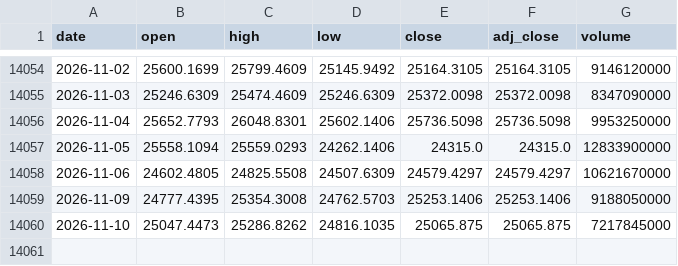
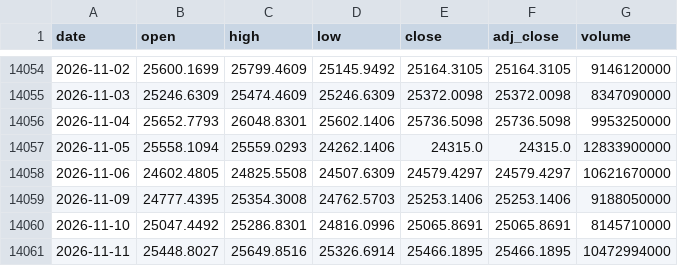
Before and after one commit to Rookiedevv/investe, a CSV file: data/prices/NDQ.csv, drawn as a sheet; only a part is shown, gaps mark what is left out.

```diff
--- a/data/prices/NDQ.csv
+++ b/data/prices/NDQ.csv
@@ -14059,2 +14059,3 @@ date,open,high,low,close,adj_close,volume
 2026-11-09,24777.4395,25354.3008,24762.5703,25253.1406,25253.1406,9188050000
-2026-11-10,25047.4473,25286.8262,24816.1035,25065.875,25065.875,7217845000
+2026-11-10,25047.4492,25286.8301,24816.0996,25065.8691,25065.8691,8145710000
+2026-11-11,25448.8027,25649.8516,25326.6914,25466.1895,25466.1895,10472994000
```
Also changed, not shown: data/prices/DAX.csv, data/prices/EURPLN.csv, 15 other files.
